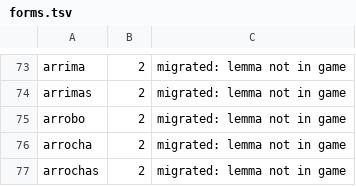
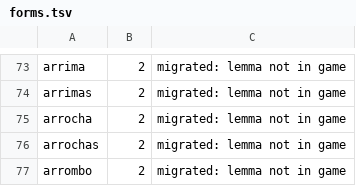
Before and after one commit to GustavoA1604/wordlists, a TSV file: pt-br/curated/forms.tsv, drawn as a sheet; only a part is shown, gaps mark what is left out; the shorter side is filled out with more unchanged rows; the diff names each change by its address in the sheet, - before the commit and + after, or states it on an @@ line.

```diff
--- a/pt-br/curated/forms.tsv
+++ b/pt-br/curated/forms.tsv
-row 75: arrobo | 2 | migrated: lemma not in game
```
Also changed, not shown: pt-br/curated/definition-redirects.tsv, pt-br/curated/lemmas.tsv, 7 other files.
